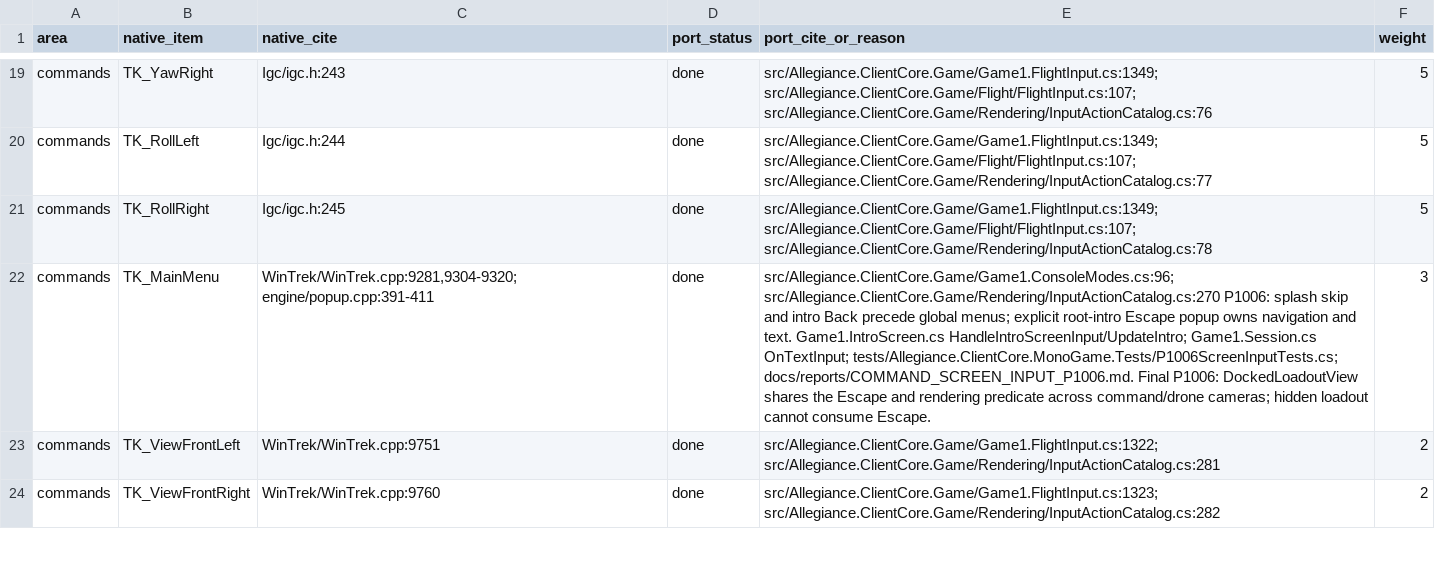
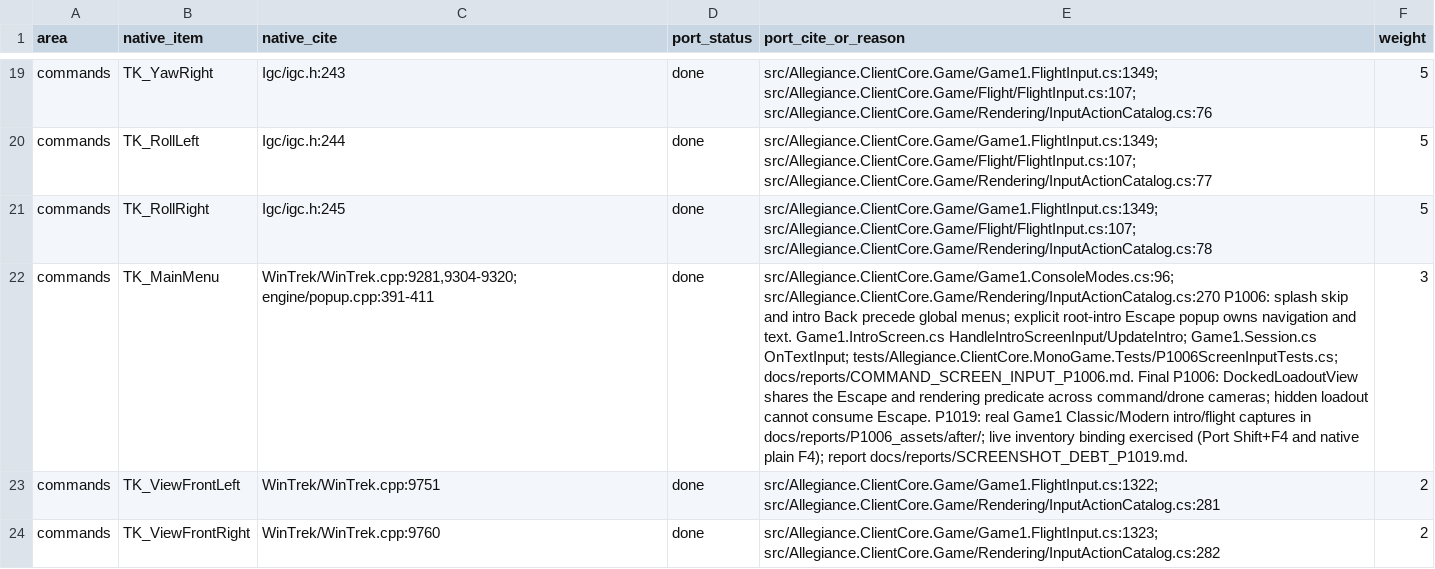
Before and after one commit to dominusbelial/AllegianceCore-public, a CSV file: docs/parity/parity-matrix.csv, drawn as a sheet; only a part is shown, gaps mark what is left out; the diff covers the shown part only; the diff names each change by its address in the sheet, - before the commit and + after, or states it on an @@ line.

```diff
--- a/docs/parity/parity-matrix.csv
+++ b/docs/parity/parity-matrix.csv
-E22 (port_cite_or_reason): …consume Escape.
+E22 (port_cite_or_reason): …consume Escape. P1019: real Game1 Classic/Modern intro/flight captures in docs/reports/P1006_assets/after/; live inventory binding exercised (Port Shift+F4 and native plain F4); report docs/reports/SCREENSHOT_DEBT_P1019.md.
```
Also changed, not shown: 2 edited cells elsewhere in this file, docs/parity/lobby-matrix.csv, 52 other files.
